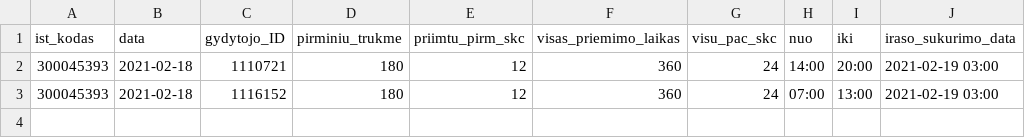
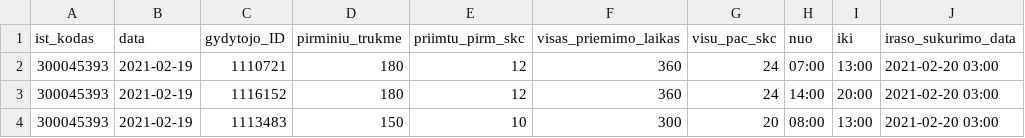
Before and after one commit to sveikatos-klinika/registrations_gyda, a CSV file: 300045393_family_doctors_visits_hours.csv, drawn as a sheet.

```diff
--- a/300045393_family_doctors_visits_hours.csv
+++ b/300045393_family_doctors_visits_hours.csv
@@ -1,3 +1,4 @@
 ist_kodas;data;gydytojo_ID;pirminiu_trukme;priimtu_pirm_skc;visas_priemimo_laikas;visu_pac_skc;nuo;iki;iraso_sukurimo_data
-300045393;2021-02-18;1110721;180;12;360;24;14:00;20:00;2021-02-19 03:00
-300045393;2021-02-18;1116152;180;12;360;24;07:00;13:00;2021-02-19 03:00
+300045393;2021-02-19;1110721;180;12;360;24;07:00;13:00;2021-02-20 03:00
+300045393;2021-02-19;1116152;180;12;360;24;14:00;20:00;2021-02-20 03:00
+300045393;2021-02-19;1113483;150;10;300;20;08:00;13:00;2021-02-20 03:00
```
Also changed, not shown: 300045393_free_registrations.csv.
